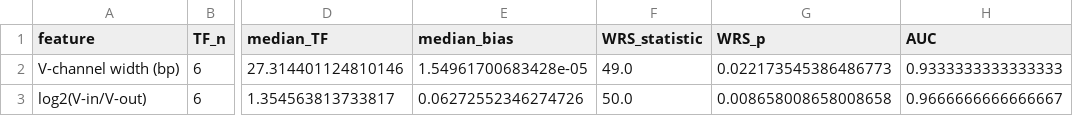
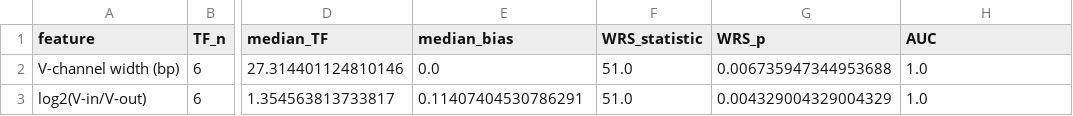
Before and after one commit to diovs/V-plot-criteria, a CSV file: V_plot_pipeline/example/expected/loMNase/loMNase_example_rank_sum_test.csv, drawn as a sheet; only a part is shown, gaps mark what is left out; the diff names each change by its address in the sheet, - before the commit and + after, or states it on an @@ line.

Commit message:
Align example bias k-mers with figure

```diff
--- a/V_plot_pipeline/example/expected/loMNase/loMNase_example_rank_sum_test.csv
+++ b/V_plot_pipeline/example/expected/loMNase/loMNase_example_rank_sum_test.csv
-E2 (median_bias): 1.54961700683428e-05
+E2 (median_bias): 0.0
-F2 (WRS_statistic): 49.0
+F2 (WRS_statistic): 51.0
-G2 (WRS_p): 0.022173545386486773
+G2 (WRS_p): 0.006735947344953688
-H2 (AUC): 0.9333333333333333
+H2 (AUC): 1.0
-E3 (median_bias): 0.06272552346274726
+E3 (median_bias): 0.11407404530786291
-F3 (WRS_statistic): 50.0
+F3 (WRS_statistic): 51.0
-G3 (WRS_p): 0.008658008658008658
+G3 (WRS_p): 0.004329004329004329
-H3 (AUC): 0.9666666666666667
+H3 (AUC): 1.0
```
Also changed, not shown: V_plot_pipeline/example/expected/ATAC/ATAC_example_bias_apex.tsv, V_plot_pipeline/example/expected/ATAC/ATAC_example_cutoffs.csv, 19 other files.
